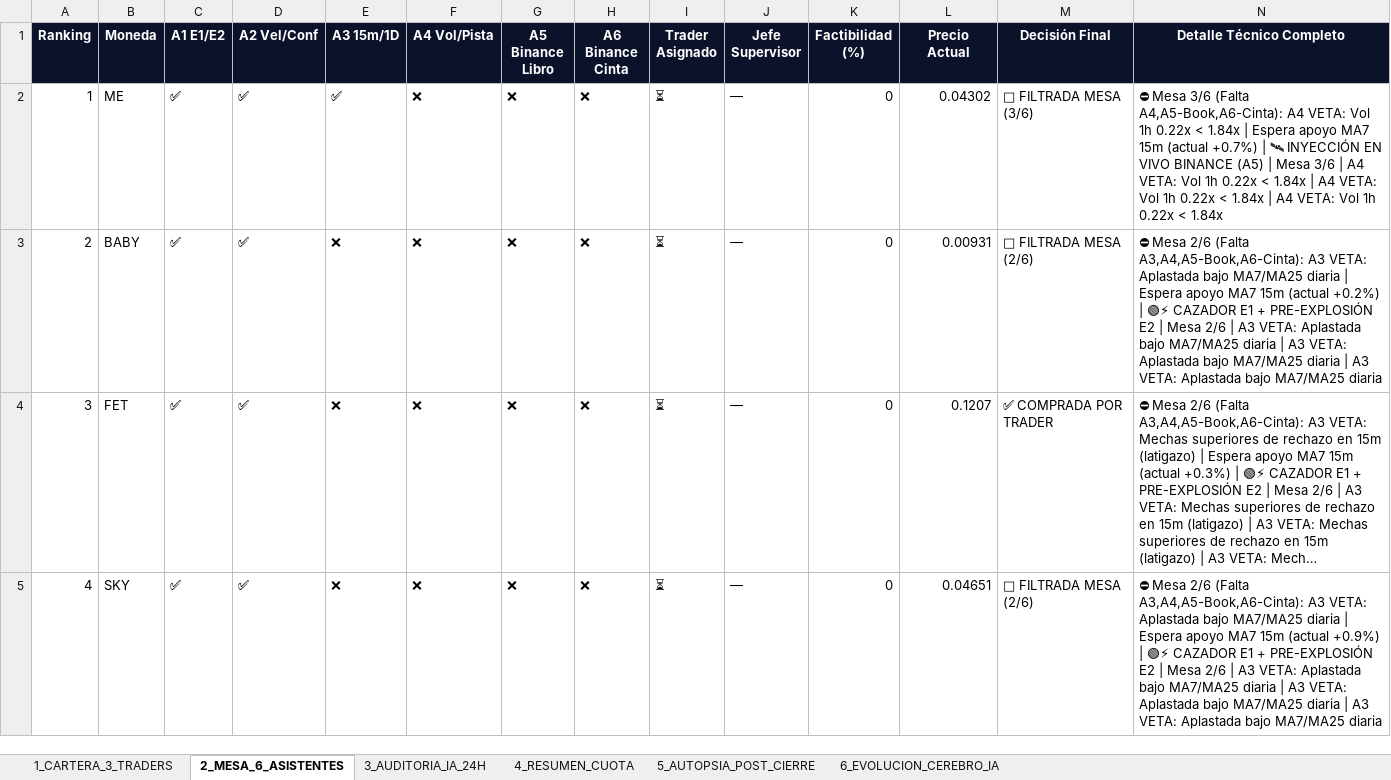
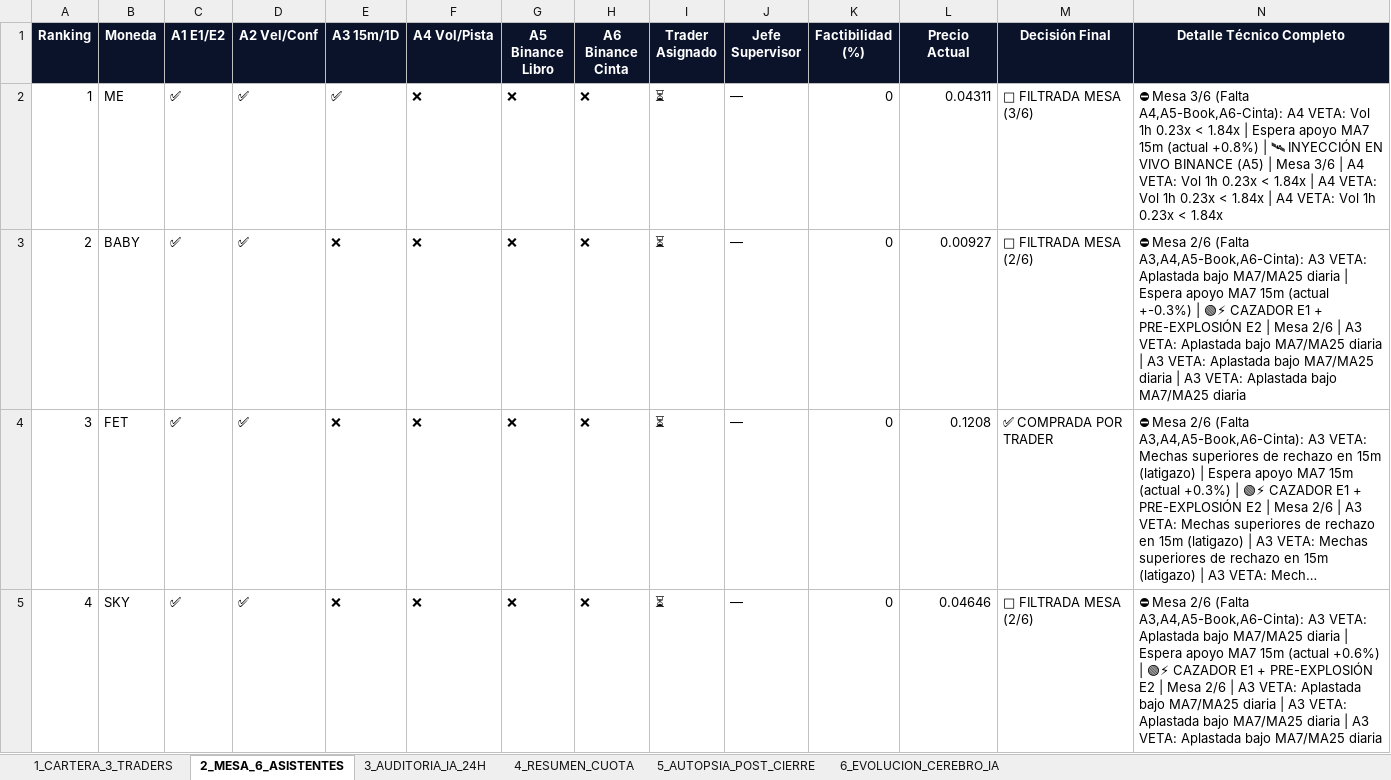
Before and after one commit to kjanoto-coder/panel-cripto, an Excel workbook: AUDITORIA_SEMANAL_PRUEBA.xlsx, sheet 2_MESA_6_ASISTENTES, drawn as a sheet; only a part is shown; long unchanged cells end in …; values as stored, in another font and other column widths than the file's, no borders; the diff covers the shown part only; the diff names each change by its address in the sheet, - before the commit and + after, or states it on an @@ line.

```diff
--- a/AUDITORIA_SEMANAL_PRUEBA.xlsx (sheet 2_MESA_6_ASISTENTES)
+++ b/AUDITORIA_SEMANAL_PRUEBA.xlsx (sheet 2_MESA_6_ASISTENTES)
-L2 (Precio Actual): 0.04302
+L2 (Precio Actual): 0.04311
-N2 (Detalle Técnico Completo): …Vol 1h 0.22x < 1.84x | Espera apoyo MA7 15m (actual +0.7%) | 🛰 INYECCIÓN EN VIVO BINANCE (A5) | Mesa 3/6 | A4 VETA: Vol 1h 0.22x < 1.84x | A4 VETA: Vol 1h 0.22x < 1.84x | A4 VETA: Vol 1h 0.22x < 1.84x
+N2 (Detalle Técnico Completo): …Vol 1h 0.23x < 1.84x | Espera apoyo MA7 15m (actual +0.8%) | 🛰 INYECCIÓN EN VIVO BINANCE (A5) | Mesa 3/6 | A4 VETA: Vol 1h 0.23x < 1.84x | A4 VETA: Vol 1h 0.23x < 1.84x | A4 VETA: Vol 1h 0.23x < 1.84x
-L3 (Precio Actual): 0.00931
+L3 (Precio Actual): 0.00927
-N3 (Detalle Técnico Completo): …15m (actual +0.2%) | 🟢⚡…
+N3 (Detalle Técnico Completo): …15m (actual +-0.3%) | 🟢⚡…
-L4 (Precio Actual): 0.1207
+L4 (Precio Actual): 0.1208
-L5 (Precio Actual): 0.04651
+L5 (Precio Actual): 0.04646
-N5 (Detalle Técnico Completo): …15m (actual +0.9%) | 🟢⚡…
+N5 (Detalle Técnico Completo): …15m (actual +0.6%) | 🟢⚡…
```
Also changed, not shown: 8 edited cells elsewhere in this sheet, sheet 3_AUDITORIA_IA_24H, sheet 1_CARTERA_3_TRADERS, sheet 5_AUTOPSIA_POST_CIERRE, sheet 4_RESUMEN_CUOTA, sheet 6_EVOLUCION_CEREBRO_IA, 3 other files.
